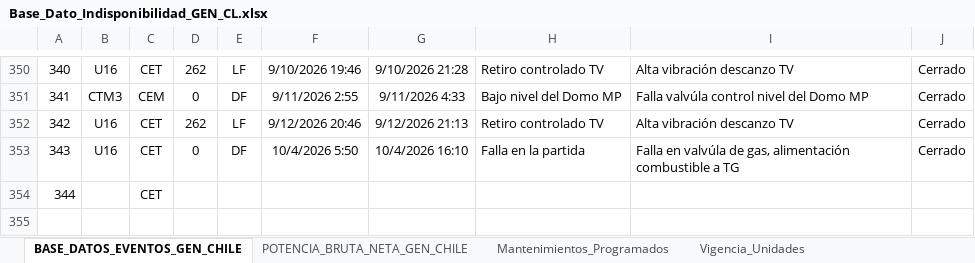
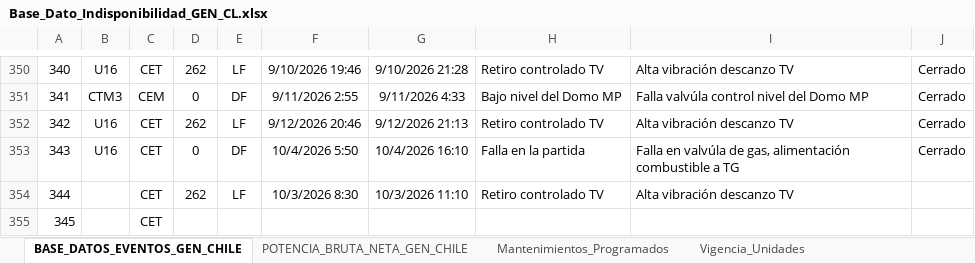
Before and after one commit to auxchecho/gen-cl-indisponibilidad, an Excel workbook: Base_Dato_Indisponibilidad_GEN_CL.xlsx, sheet BASE_DATOS_EVENTOS_GEN_CHILE, drawn as a sheet; only a part is shown, gaps mark what is left out; values as stored, in another font and other column widths than the file's, no borders; charts and pictures and table styles not drawn; addresses are those after the commit; the diff names each change by its address in the sheet, - before the commit and + after, or states it on an @@ line.

Commit message:
Actualización automática desde SharePoint

```diff
--- a/Base_Dato_Indisponibilidad_GEN_CL.xlsx (sheet BASE_DATOS_EVENTOS_GEN_CHILE)
+++ b/Base_Dato_Indisponibilidad_GEN_CL.xlsx (sheet BASE_DATOS_EVENTOS_GEN_CHILE)
+row 354: 344 |  | CET | 262 | LF | 10/3/2026 8:30 | 10/3/2026 11:10 | Retiro controlado TV | Alta vibración descanzo TV
@@ column A renumbered from row 355 down @@
```
